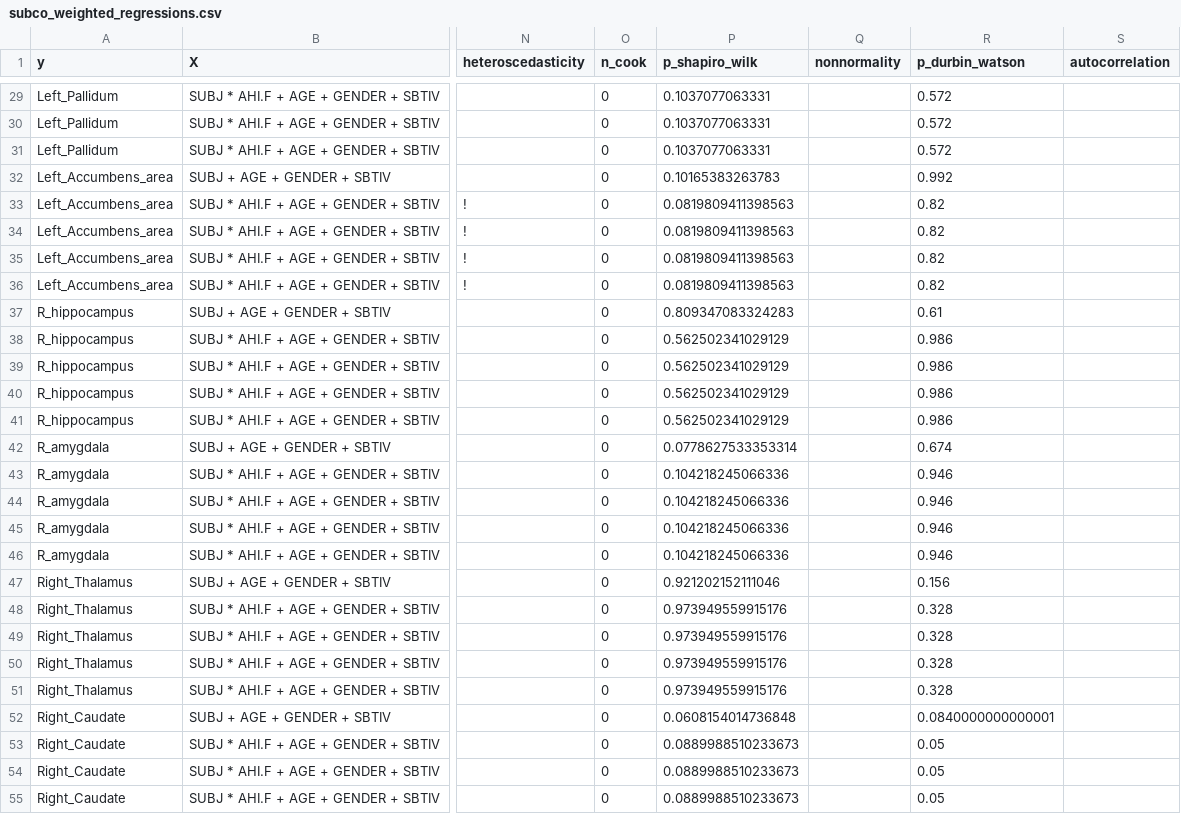
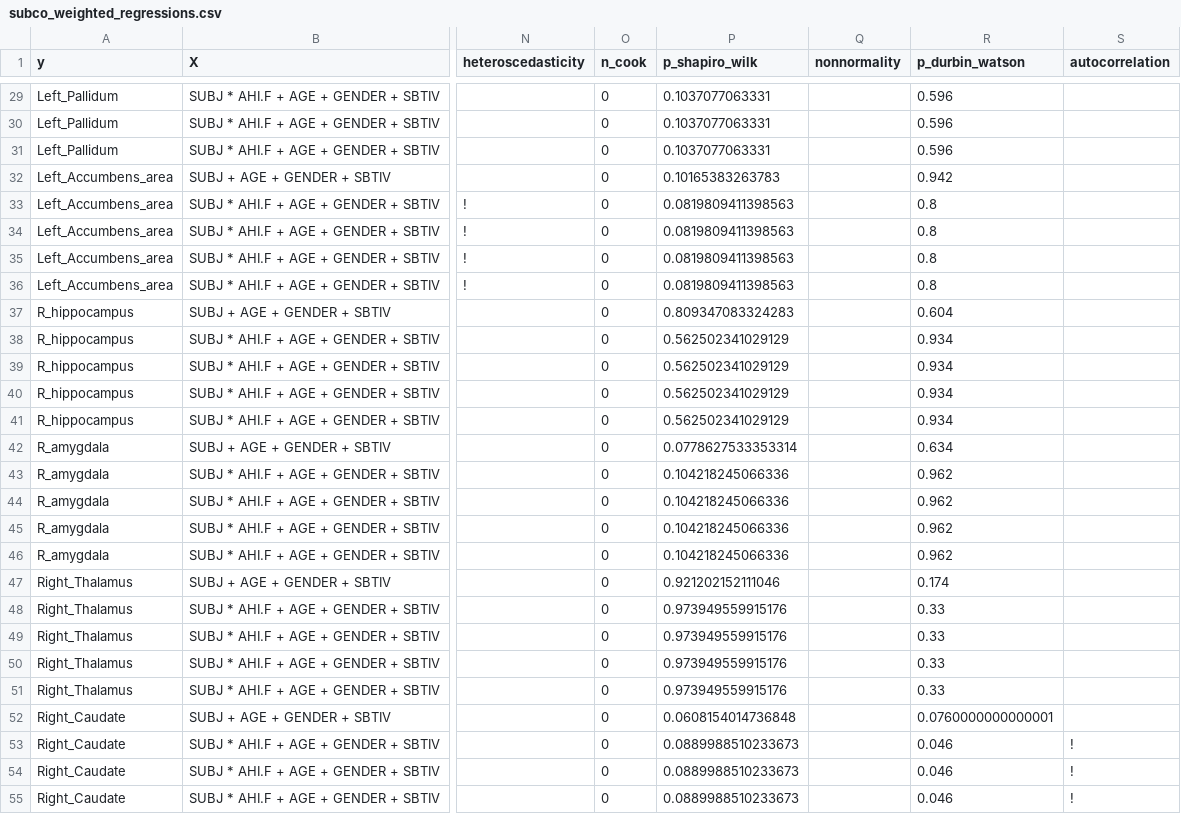
Before and after one commit to josefmana/HippOsa, a CSV file: tabs/subco_weighted_regressions.csv, drawn as a sheet; only a part is shown, gaps mark what is left out; the diff covers the shown part only; the diff names each change by its address in the sheet, - before the commit and + after, or states it on an @@ line.

```diff
--- a/tabs/subco_weighted_regressions.csv
+++ b/tabs/subco_weighted_regressions.csv
-R29:R31 (p_durbin_watson): 0.572
+R29:R31 (p_durbin_watson): 0.596
-R32 (p_durbin_watson): 0.992
+R32 (p_durbin_watson): 0.942
-R33:R36 (p_durbin_watson): 0.82
+R33:R36 (p_durbin_watson): 0.8
-R37 (p_durbin_watson): 0.61
+R37 (p_durbin_watson): 0.604
-R38:R41 (p_durbin_watson): 0.986
+R38:R41 (p_durbin_watson): 0.934
-R42 (p_durbin_watson): 0.674
+R42 (p_durbin_watson): 0.634
-R43:R46 (p_durbin_watson): 0.946
+R43:R46 (p_durbin_watson): 0.962
-R47 (p_durbin_watson): 0.156
+R47 (p_durbin_watson): 0.174
-R48:R51 (p_durbin_watson): 0.328
+R48:R51 (p_durbin_watson): 0.33
-R52 (p_durbin_watson): 0.0840000000000001
+R52 (p_durbin_watson): 0.0760000000000001
-R53:R55 (p_durbin_watson): 0.05
+R53:R55 (p_durbin_watson): 0.046
-S53:S55 (autocorrelation): (empty)
+S53:S55 (autocorrelation): !
```
Also changed, not shown: 44 edited cells elsewhere in this file, tabs/subco_classical_regressions.csv, 6 other files.
